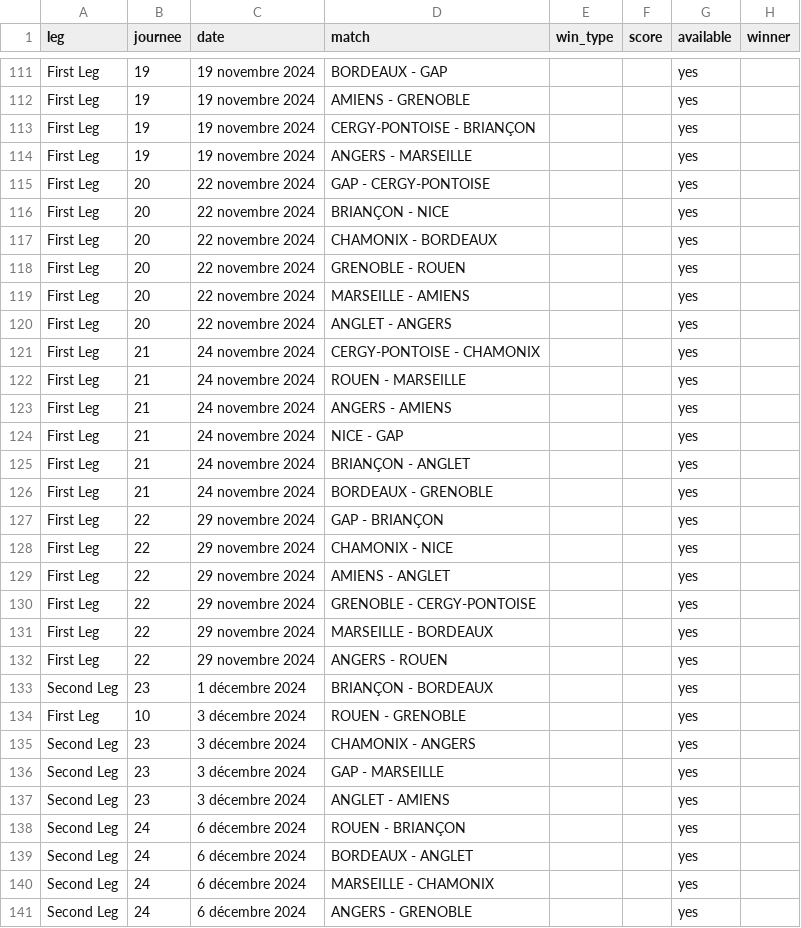
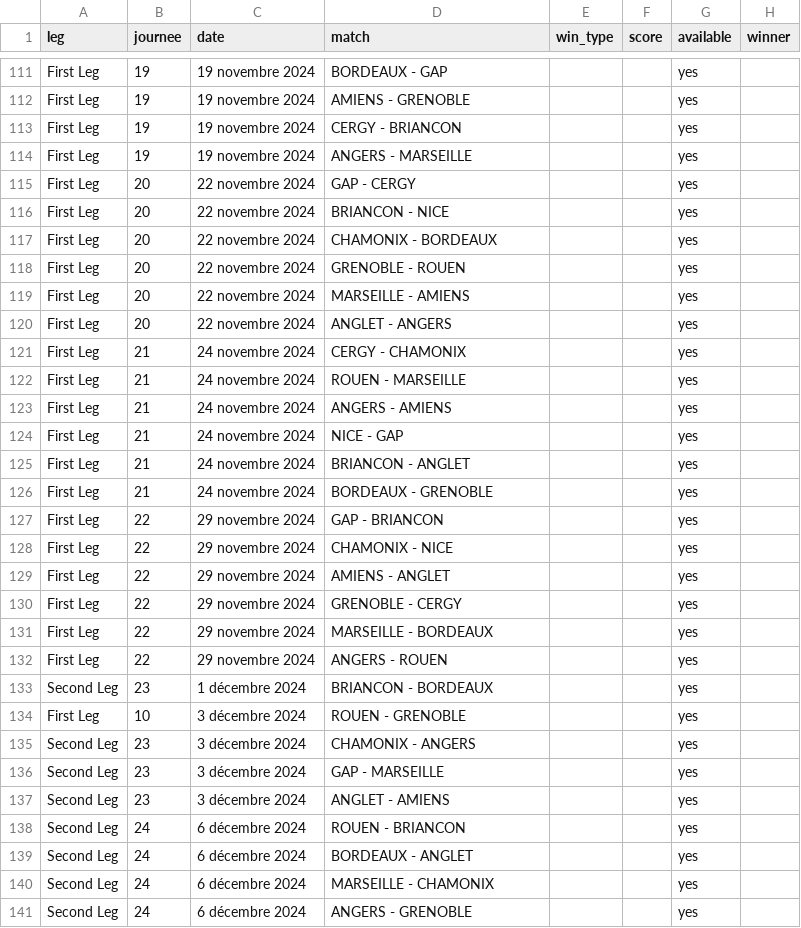
Before and after one commit to Dragilooping/Python_main, a CSV file: ligue_magnus_matches.csv, drawn as a sheet; only a part is shown, gaps mark what is left out; the diff covers the shown part only.

```diff
--- a/ligue_magnus_matches.csv
+++ b/ligue_magnus_matches.csv
@@ -112,6 +112,6 @@ First Leg,19,19 novembre 2024,BORDEAUX - GAP,,,yes,
 First Leg,19,19 novembre 2024,AMIENS - GRENOBLE,,,yes,
-First Leg,19,19 novembre 2024,CERGY-PONTOISE - BRIANÇON,,,yes,
+First Leg,19,19 novembre 2024,CERGY - BRIANCON,,,yes,
 First Leg,19,19 novembre 2024,ANGERS - MARSEILLE,,,yes,
-First Leg,20,22 novembre 2024,GAP - CERGY-PONTOISE,,,yes,
-First Leg,20,22 novembre 2024,BRIANÇON - NICE,,,yes,
+First Leg,20,22 novembre 2024,GAP - CERGY,,,yes,
+First Leg,20,22 novembre 2024,BRIANCON - NICE,,,yes,
 First Leg,20,22 novembre 2024,CHAMONIX - BORDEAUX,,,yes,
@@ -120,3 +120,3 @@ First Leg,20,22 novembre 2024,MARSEILLE - AMIENS,,,yes,
 First Leg,20,22 novembre 2024,ANGLET - ANGERS,,,yes,
-First Leg,21,24 novembre 2024,CERGY-PONTOISE - CHAMONIX,,,yes,
+First Leg,21,24 novembre 2024,CERGY - CHAMONIX,,,yes,
 First Leg,21,24 novembre 2024,ROUEN - MARSEILLE,,,yes,
@@ -124,11 +124,11 @@ First Leg,21,24 novembre 2024,ANGERS - AMIENS,,,yes,
 First Leg,21,24 novembre 2024,NICE - GAP,,,yes,
-First Leg,21,24 novembre 2024,BRIANÇON - ANGLET,,,yes,
+First Leg,21,24 novembre 2024,BRIANCON - ANGLET,,,yes,
 First Leg,21,24 novembre 2024,BORDEAUX - GRENOBLE,,,yes,
-First Leg,22,29 novembre 2024,GAP - BRIANÇON,,,yes,
+First Leg,22,29 novembre 2024,GAP - BRIANCON,,,yes,
 First Leg,22,29 novembre 2024,CHAMONIX - NICE,,,yes,
 First Leg,22,29 novembre 2024,AMIENS - ANGLET,,,yes,
-First Leg,22,29 novembre 2024,GRENOBLE - CERGY-PONTOISE,,,yes,
+First Leg,22,29 novembre 2024,GRENOBLE - CERGY,,,yes,
 First Leg,22,29 novembre 2024,MARSEILLE - BORDEAUX,,,yes,
 First Leg,22,29 novembre 2024,ANGERS - ROUEN,,,yes,
-Second Leg,23,1 décembre 2024,BRIANÇON - BORDEAUX,,,yes,
+Second Leg,23,1 décembre 2024,BRIANCON - BORDEAUX,,,yes,
 First Leg,10,3 décembre 2024,ROUEN - GRENOBLE,,,yes,
@@ -137,3 +137,3 @@ Second Leg,23,3 décembre 2024,GAP - MARSEILLE,,,yes,
 Second Leg,23,3 décembre 2024,ANGLET - AMIENS,,,yes,
-Second Leg,24,6 décembre 2024,ROUEN - BRIANÇON,,,yes,
+Second Leg,24,6 décembre 2024,ROUEN - BRIANCON,,,yes,
 Second Leg,24,6 décembre 2024,BORDEAUX - ANGLET,,,yes,
```
Also changed, not shown: 84 edited cells elsewhere in this file.
